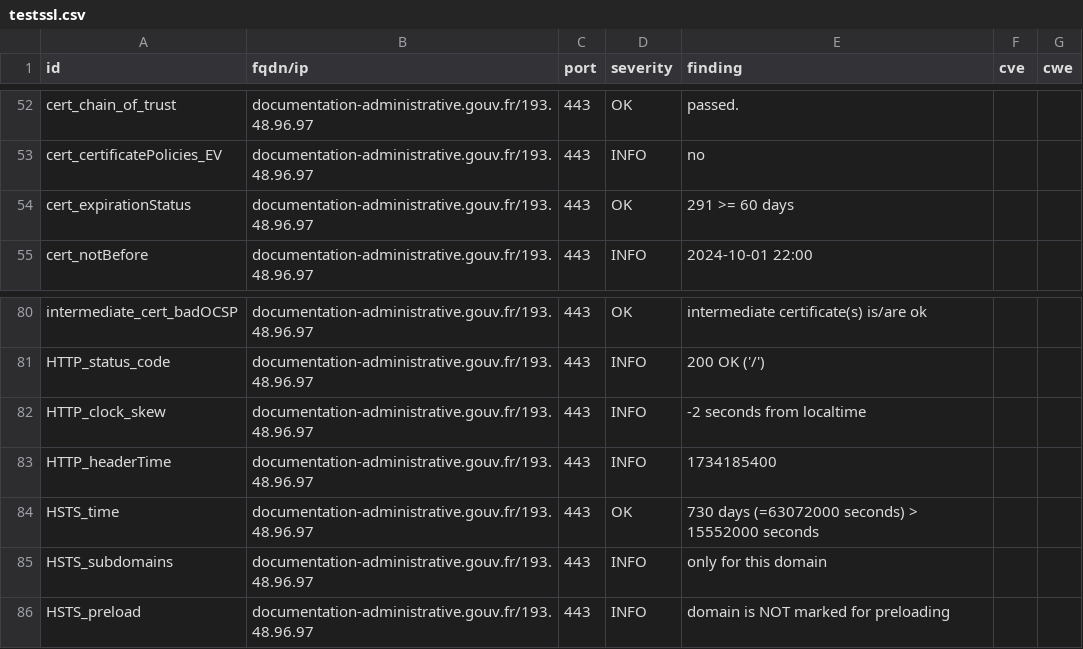
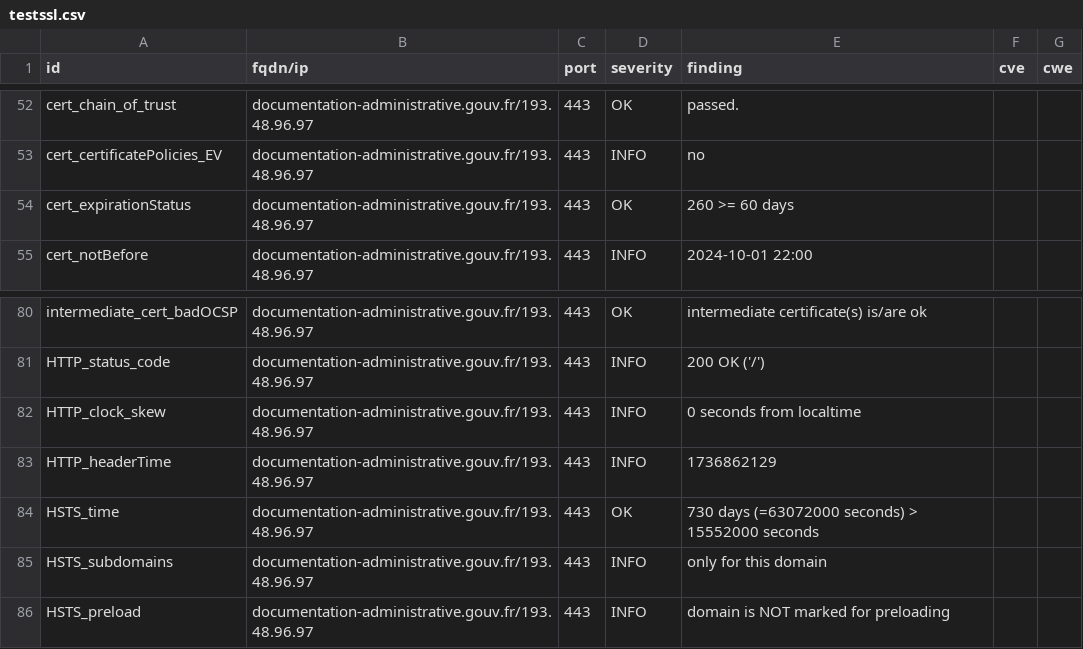
Before and after one commit to GKO-org/dashlordPrd3, a CSV file: results/aHR0cHM6Ly9kb2N1bWVudGF0aW9uLWFkbWluaXN0cmF0aXZlLmdvdXYuZnI=/testssl.csv, drawn as a sheet; only a part is shown, gaps mark what is left out.

```diff
--- a/results/aHR0cHM6Ly9kb2N1bWVudGF0aW9uLWFkbWluaXN0cmF0aXZlLmdvdXYuZnI=/testssl.csv
+++ b/results/aHR0cHM6Ly9kb2N1bWVudGF0aW9uLWFkbWluaXN0cmF0aXZlLmdvdXYuZnI=/testssl.csv
@@ -53,3 +53,3 @@
 "cert_certificatePolicies_EV","documentation-administrative.gouv.fr/193.48.96.97","443","INFO","no","",""
-"cert_expirationStatus","documentation-administrative.gouv.fr/193.48.96.97","443","OK","291 >= 60 days","",""
+"cert_expirationStatus","documentation-administrative.gouv.fr/193.48.96.97","443","OK","260 >= 60 days","",""
 "cert_notBefore","documentation-administrative.gouv.fr/193.48.96.97","443","INFO","2024-10-01 22:00","",""
@@ -81,4 +81,4 @@
 "HTTP_status_code","documentation-administrative.gouv.fr/193.48.96.97","443","INFO","200 OK ('/')","",""
-"HTTP_clock_skew","documentation-administrative.gouv.fr/193.48.96.97","443","INFO","-2 seconds from localtime","",""
-"HTTP_headerTime","documentation-administrative.gouv.fr/193.48.96.97","443","INFO","1734185400","",""
+"HTTP_clock_skew","documentation-administrative.gouv.fr/193.48.96.97","443","INFO","0 seconds from localtime","",""
+"HTTP_headerTime","documentation-administrative.gouv.fr/193.48.96.97","443","INFO","1736862129","",""
 "HSTS_time","documentation-administrative.gouv.fr/193.48.96.97","443","OK","730 days (=63072000 seconds) > 15552000 seconds","",""
```
Also changed, not shown: 8 other files.
